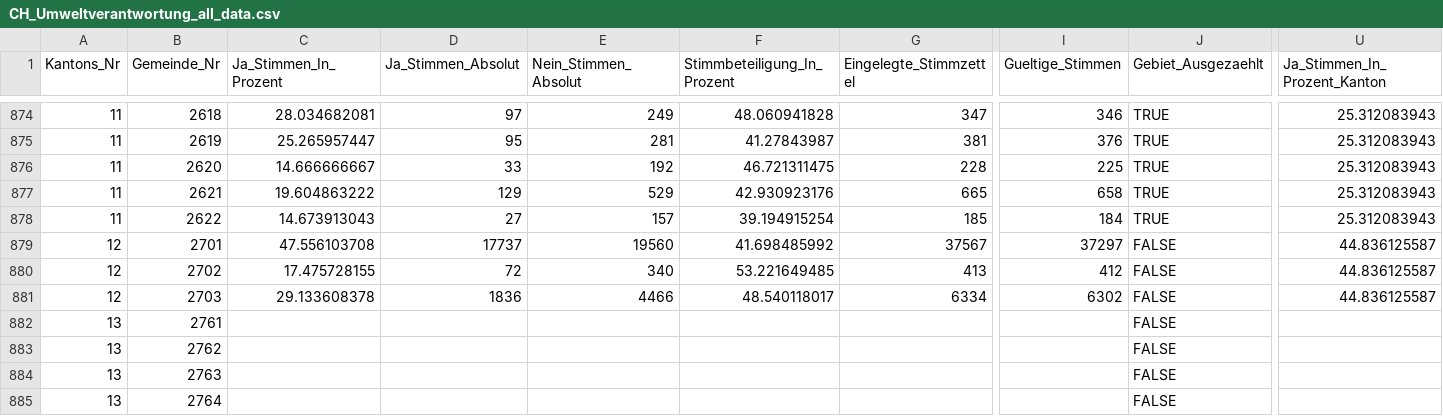
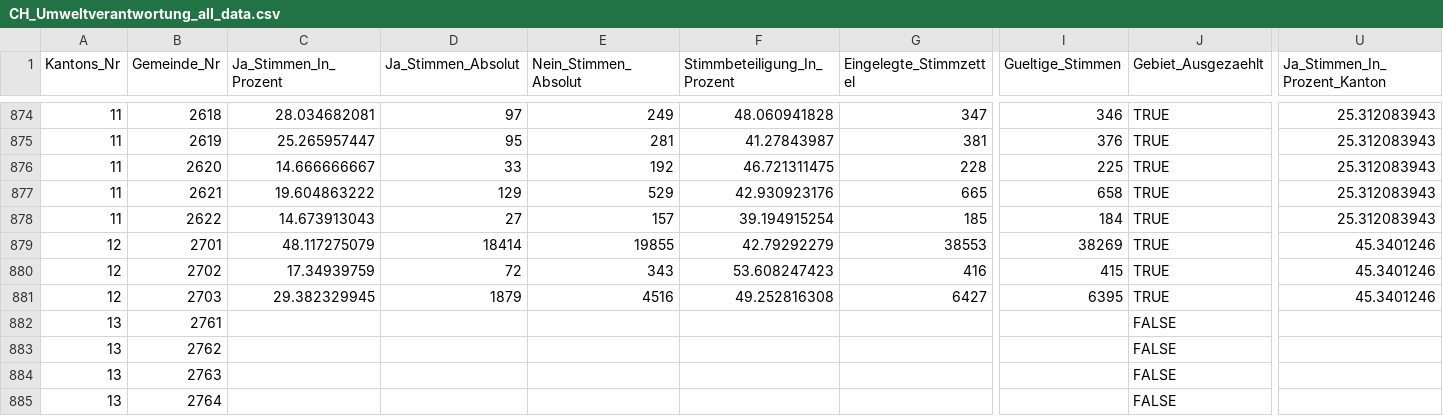
Before and after one commit to awp-finanznachrichten/lena_februar2025, a CSV file: Output_Switzerland/CH_Umweltverantwortung_all_data.csv, drawn as a sheet; only a part is shown, gaps mark what is left out; the diff names each change by its address in the sheet, - before the commit and + after, or states it on an @@ line.

```diff
--- a/Output_Switzerland/CH_Umweltverantwortung_all_data.csv
+++ b/Output_Switzerland/CH_Umweltverantwortung_all_data.csv
-C879 (Ja_Stimmen_In_Prozent): 47.556103708
+C879 (Ja_Stimmen_In_Prozent): 48.117275079
-D879 (Ja_Stimmen_Absolut): 17737
+D879 (Ja_Stimmen_Absolut): 18414
-E879 (Nein_Stimmen_Absolut): 19560
+E879 (Nein_Stimmen_Absolut): 19855
-F879 (Stimmbeteiligung_In_Prozent): 41.698485992
+F879 (Stimmbeteiligung_In_Prozent): 42.79292279
-G879 (Eingelegte_Stimmzettel): 37567
+G879 (Eingelegte_Stimmzettel): 38553
-I879 (Gueltige_Stimmen): 37297
+I879 (Gueltige_Stimmen): 38269
-J879:J881 (Gebiet_Ausgezaehlt): FALSE
+J879:J881 (Gebiet_Ausgezaehlt): TRUE
-U879:U881 (Ja_Stimmen_In_Prozent_Kanton): 44.836125587
+U879:U881 (Ja_Stimmen_In_Prozent_Kanton): 45.3401246
-C880 (Ja_Stimmen_In_Prozent): 17.475728155
+C880 (Ja_Stimmen_In_Prozent): 17.34939759
-E880 (Nein_Stimmen_Absolut): 340
+E880 (Nein_Stimmen_Absolut): 343
-F880 (Stimmbeteiligung_In_Prozent): 53.221649485
+F880 (Stimmbeteiligung_In_Prozent): 53.608247423
-G880 (Eingelegte_Stimmzettel): 413
+G880 (Eingelegte_Stimmzettel): 416
-I880 (Gueltige_Stimmen): 412
+I880 (Gueltige_Stimmen): 415
-C881 (Ja_Stimmen_In_Prozent): 29.133608378
+C881 (Ja_Stimmen_In_Prozent): 29.382329945
-D881 (Ja_Stimmen_Absolut): 1836
+D881 (Ja_Stimmen_Absolut): 1879
-E881 (Nein_Stimmen_Absolut): 4466
+E881 (Nein_Stimmen_Absolut): 4516
-F881 (Stimmbeteiligung_In_Prozent): 48.540118017
+F881 (Stimmbeteiligung_In_Prozent): 49.252816308
-G881 (Eingelegte_Stimmzettel): 6334
+G881 (Eingelegte_Stimmzettel): 6427
-I881 (Gueltige_Stimmen): 6302
+I881 (Gueltige_Stimmen): 6395
```
Also changed, not shown: Output_Cantons/BS_CH_Umweltverantwortung_dw_de.csv, Output_Switzerland/CH_Umweltverantwortung_dw_de.csv, 5 other files.
